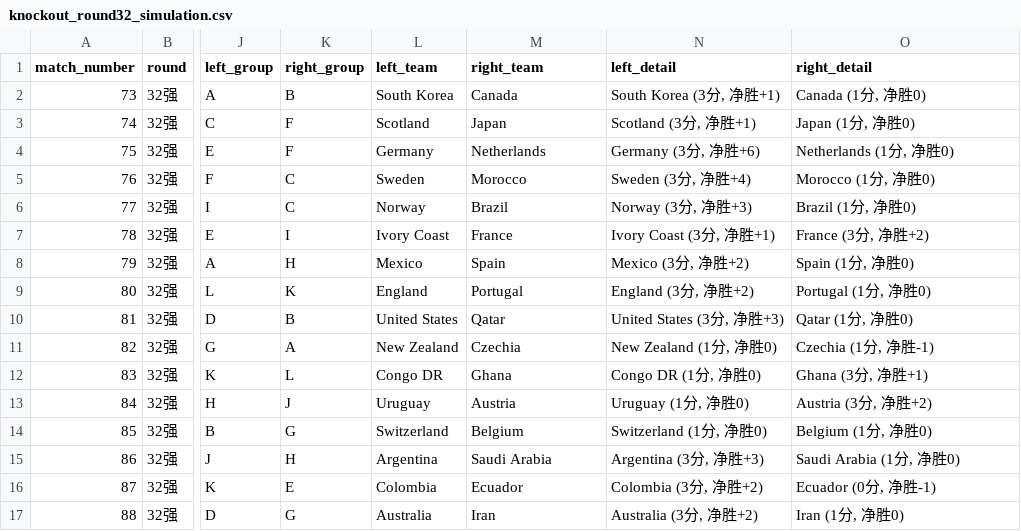
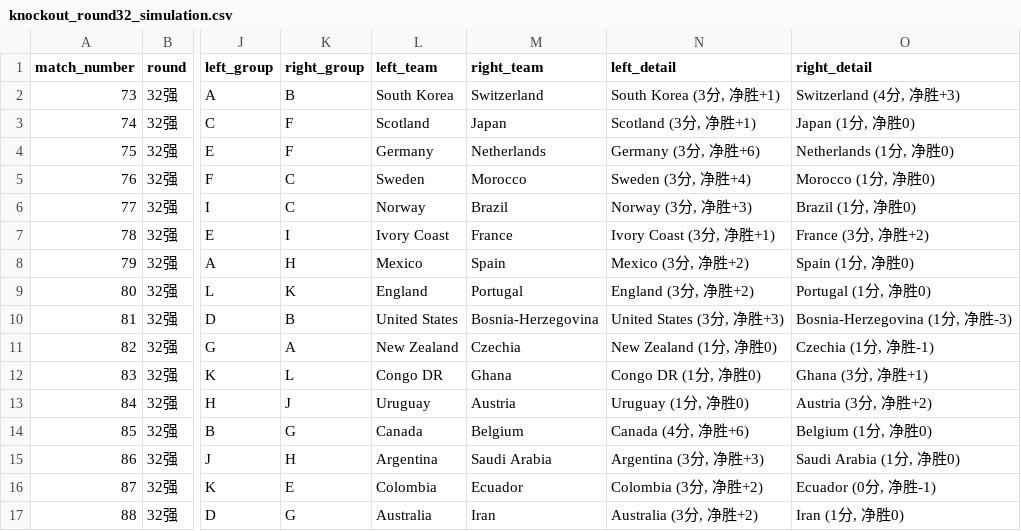
Before and after one commit to fcbhuai-afk/worldcup26, a CSV file: data/processed/knockout_round32_simulation.csv, drawn as a sheet; only a part is shown, gaps mark what is left out; the diff names each change by its address in the sheet, - before the commit and + after, or states it on an @@ line.

```diff
--- a/data/processed/knockout_round32_simulation.csv
+++ b/data/processed/knockout_round32_simulation.csv
-M2 (right_team): Canada
+M2 (right_team): Switzerland
-O2 (right_detail): Canada (1分, 净胜0)
+O2 (right_detail): Switzerland (4分, 净胜+3)
-M10 (right_team): Qatar
+M10 (right_team): Bosnia-Herzegovina
-O10 (right_detail): Qatar (1分, 净胜0)
+O10 (right_detail): Bosnia-Herzegovina (1分, 净胜-3)
-L14 (left_team): Switzerland
+L14 (left_team): Canada
-N14 (left_detail): Switzerland (1分, 净胜0)
+N14 (left_detail): Canada (4分, 净胜+6)
```
Also changed, not shown: data/processed/matches.csv, data/processed/schedule_crosscheck_zhibo8.csv, 7 other files.
